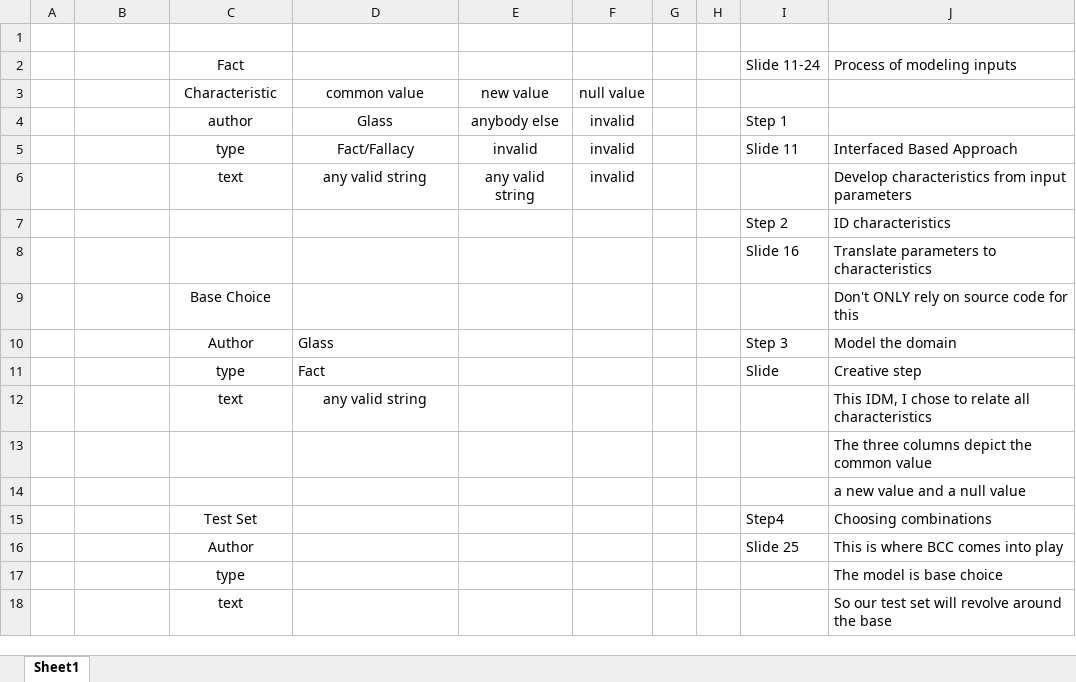
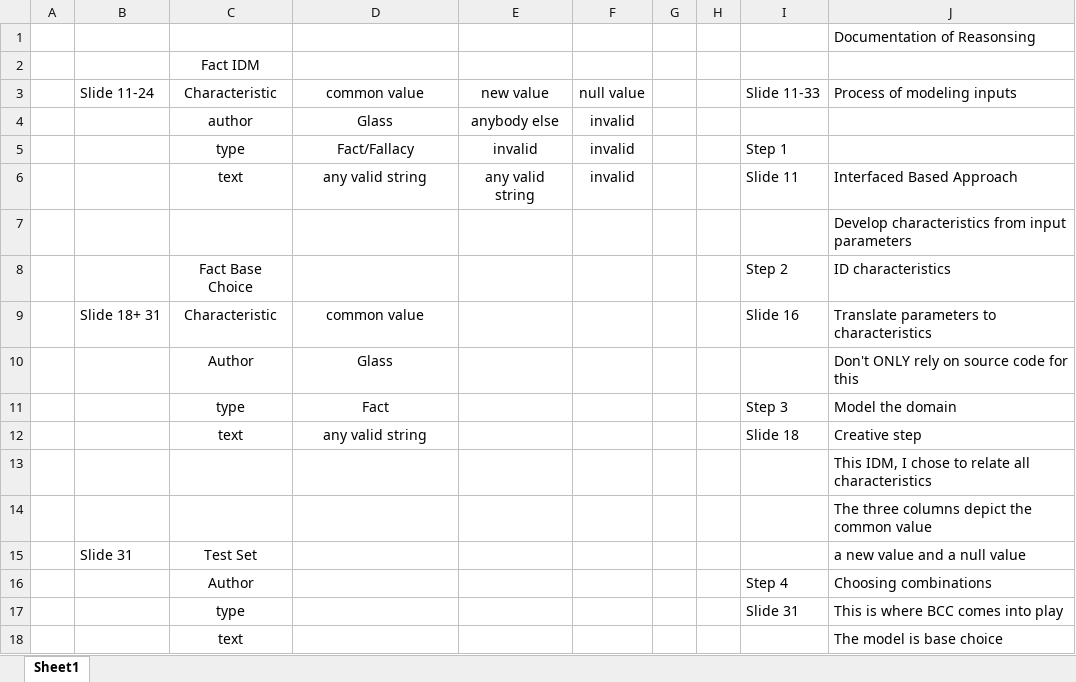
Before and after one commit to AlexLundinEducational/SE-4367-Testing, an Excel workbook: HW6/Documentation/PDF-Submission/IDM.xlsx, sheet Sheet1, drawn as a sheet; only a part is shown; values as stored, in another font and other column widths than the file's, no borders; removed rows and columns are numbered as before the commit, all else as after; the diff covers the shown part only; the diff names each change by its address in the sheet, - before the commit and + after, or states it on an @@ line.

Commit message:
IDM ready for test set creation

```diff
--- a/HW6/Documentation/PDF-Submission/IDM.xlsx (sheet Sheet1)
+++ b/HW6/Documentation/PDF-Submission/IDM.xlsx (sheet Sheet1)
-J1: (empty)
+J1: Documentation of Reasonsing
-row 2:  |  | Fact |  |  |  |  |  | Slide 11-24 | Process of modeling inputs
+row 2:  |  | Fact IDM
-B3: (empty)
+B3: Slide 11-24
-I3: (empty)
+I3: Slide 11-33
-J3: (empty)
+J3: Process of modeling inputs
-I4: Step 1
+I4: (empty)
-I5: Slide 11
+I5: Step 1
-J5: Interfaced Based Approach
+J5: (empty)
-I6: (empty)
+I6: Slide 11
-J6: Develop characteristics from input parameters
+J6: Interfaced Based Approach
+row 7:  |  |  |  |  |  |  |  |  | Develop characteristics from input parameters
-C8: (empty)
+C8: Fact Base Choice
-row 8:  |  |  |  |  |  |  |  | Slide 16 | Translate parameters to characteristics
-row 9:  |  | Base Choice |  |  |  |  |  |  | Don't ONLY rely on source code for this
+row 9:  | Slide 18+ 31 | Characteristic | common value |  |  |  |  | Slide 16 | Translate parameters to characteristics
-D10:D11 alignment: left
+D10:D11 alignment: center
-I10: Step 3
+I10: (empty)
-J10: Model the domain
+J10: Don't ONLY rely on source code for this
-I11: Slide
+I11: Step 3
-J11: Creative step
+J11: Model the domain
-I12: (empty)
+I12: Slide 18
-J12: This IDM, I chose to relate all characteristics
+J12: Creative step
+row 13:  |  |  |  |  |  |  |  |  | This IDM, I chose to relate all characteristics
-row 14:  |  |  |  |  |  |  |  |  | a new value and a null value
+row 15:  | Slide 31 | Test Set |  |  |  |  |  |  | a new value and a null value
-C16: Test Set
+C16: Author
-I16: Step4
+I16: Step 4
-row 16:  |  | Author |  |  |  |  |  | Slide 25 | This is where BCC comes into play
-row 17:  |  | type |  |  |  |  |  |  | The model is base choice
+row 17:  |  | type |  |  |  |  |  | Slide 31 | This is where BCC comes into play
-J18: So our test set will revolve around the base
+J18: The model is base choice
```
Also changed, not shown: 5 added rows elsewhere in this sheet.
